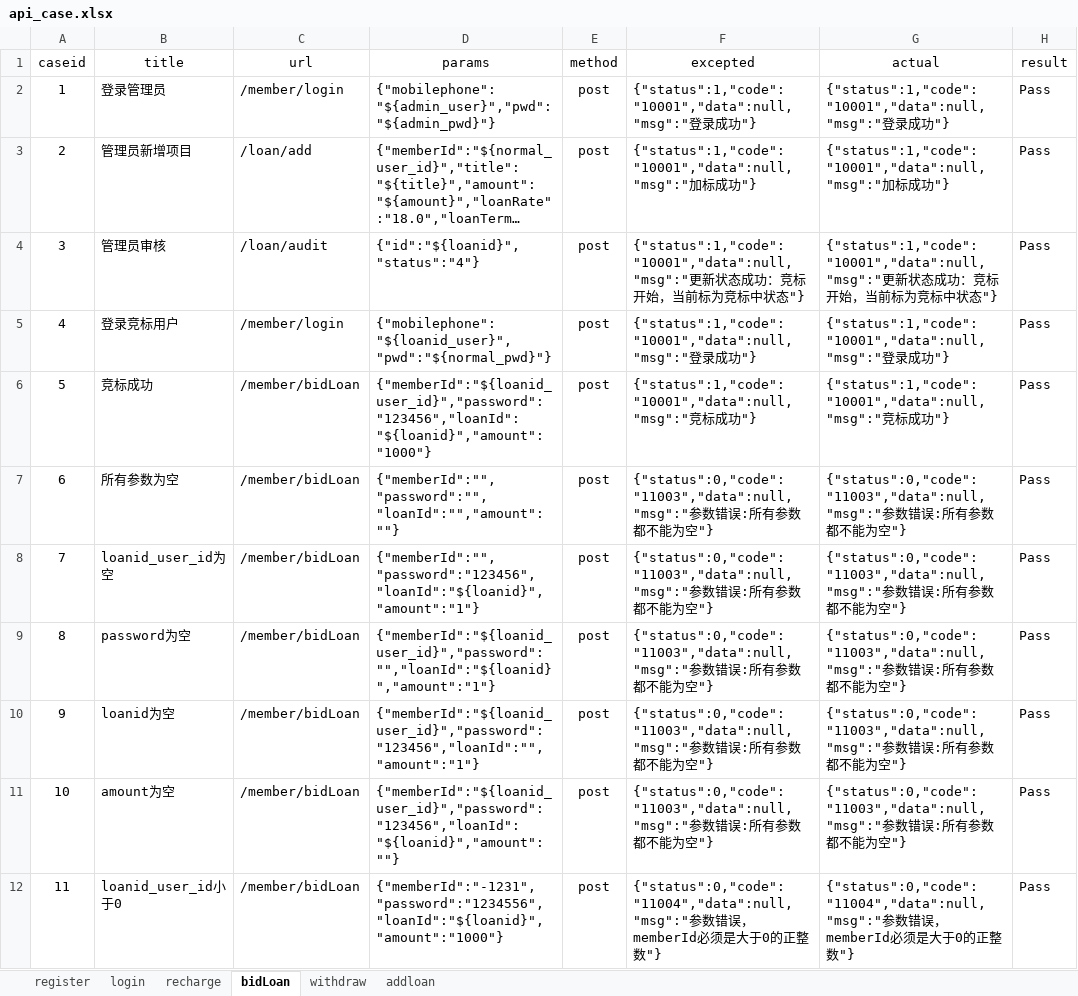
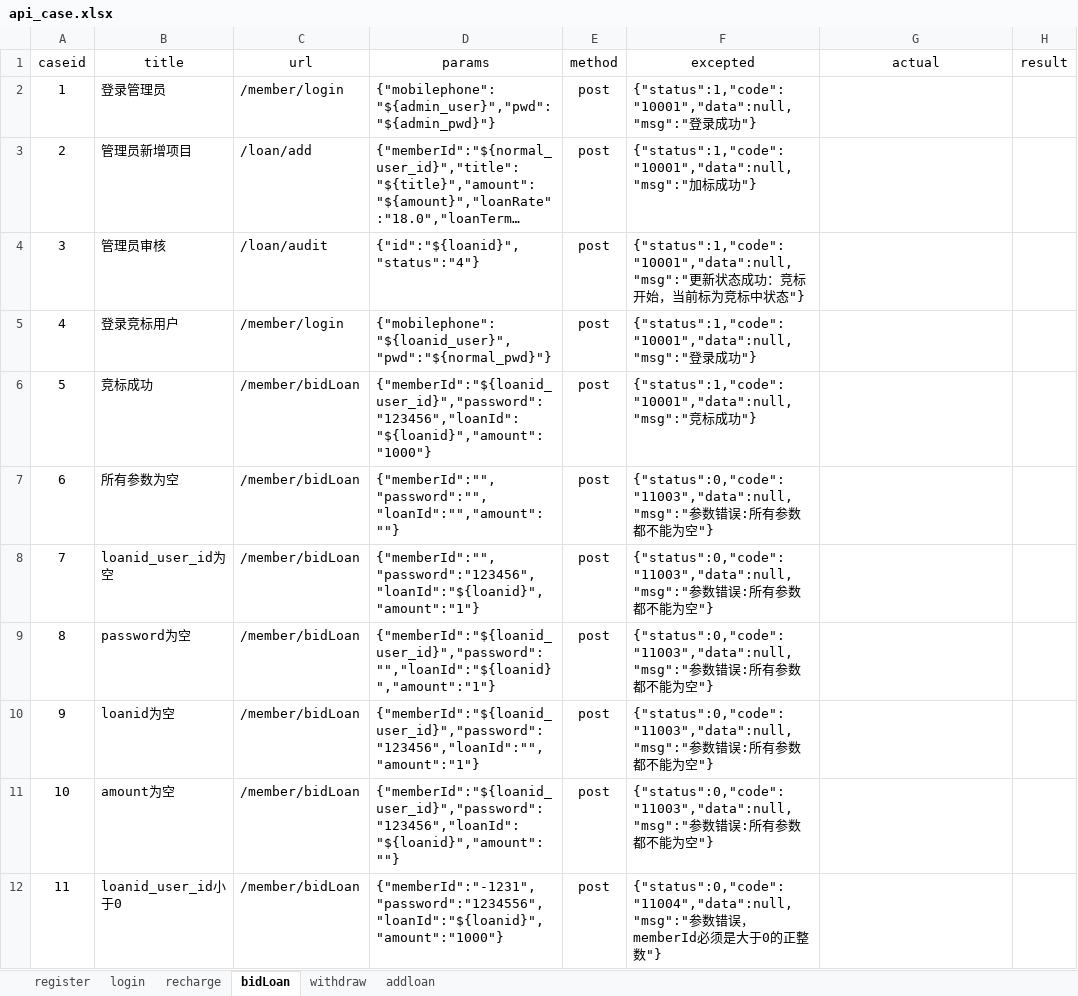
Before and after one commit to zjunbin/ApiTesting, an Excel workbook: datas/api_case.xlsx, sheet bidLoan, drawn as a sheet; only a part is shown; long unchanged cells end in …; values as stored, in another font and other column widths than the file's, no borders; the diff covers the shown part only; the diff names each change by its address in the sheet, - before the commit and + after, or states it on an @@ line.

```diff
--- a/datas/api_case.xlsx (sheet bidLoan)
+++ b/datas/api_case.xlsx (sheet bidLoan)
-G2 (actual): {"status":1,"code":"10001","data":null,"msg":"登录成功"}
+G2 (actual): (empty)
-H2:H12 (result): Pass
+H2:H12 (result): (empty)
-G3 (actual): {"status":1,"code":"10001","data":null,"msg":"加标成功"}
+G3 (actual): (empty)
-G4 (actual): {"status":1,"code":"10001","data":null,"msg":"更新状态成功：竞标开始，当前标为竞标中状态"}
+G4 (actual): (empty)
-G5 (actual): {"status":1,"code":"10001","data":null,"msg":"登录成功"}
+G5 (actual): (empty)
-G6 (actual): {"status":1,"code":"10001","data":null,"msg":"竞标成功"}
+G6 (actual): (empty)
-G7:G11 (actual): {"status":0,"code":"11003","data":null,"msg":"参数错误:所有参数都不能为空"}
+G7:G11 (actual): (empty)
-G12 (actual): {"status":0,"code":"11004","data":null,"msg":"参数错误，memberId必须是大于0的正整数"}
+G12 (actual): (empty)
```
Also changed, not shown: 22 edited cells elsewhere in this sheet, sheet addloan, sheet withdraw, sheet recharge, sheet register, sheet login, 10 other files.
